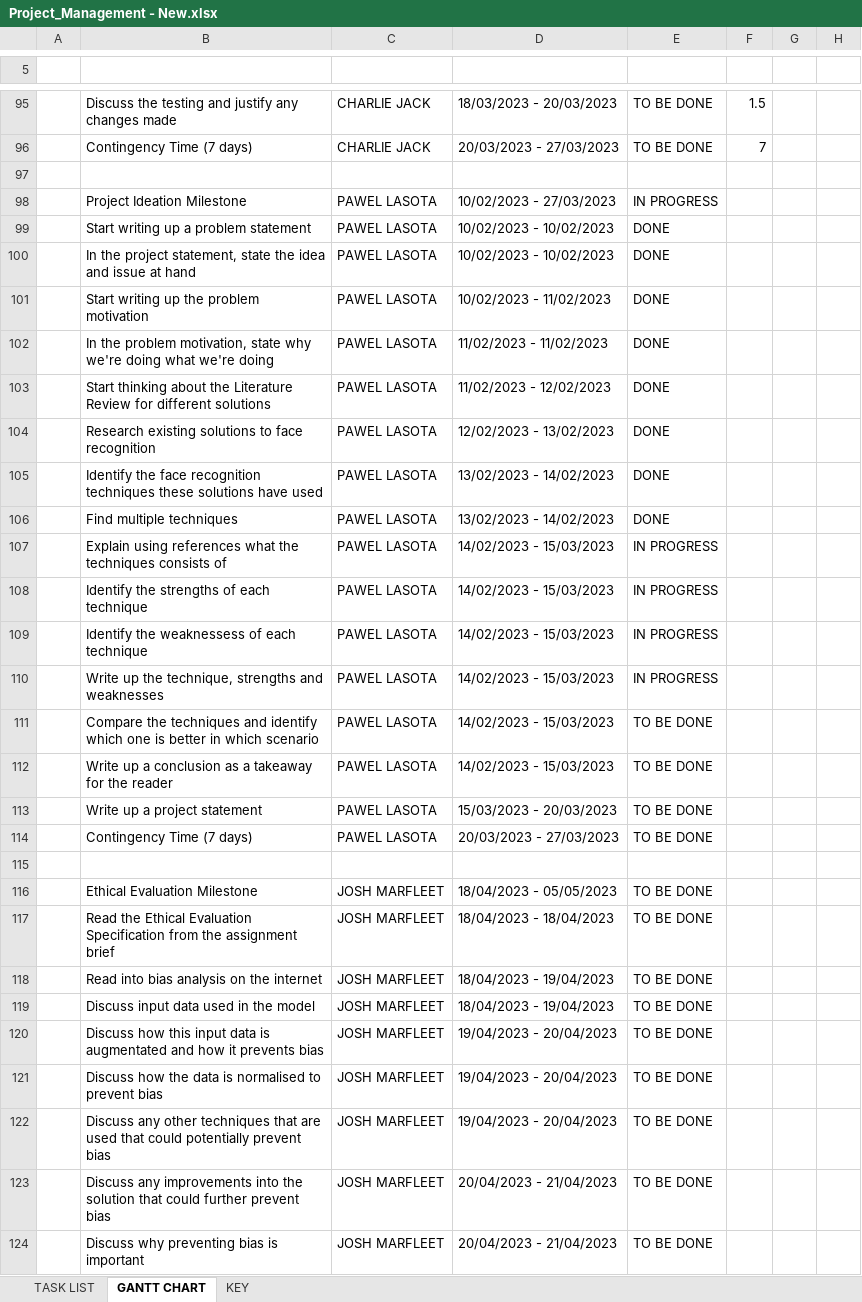
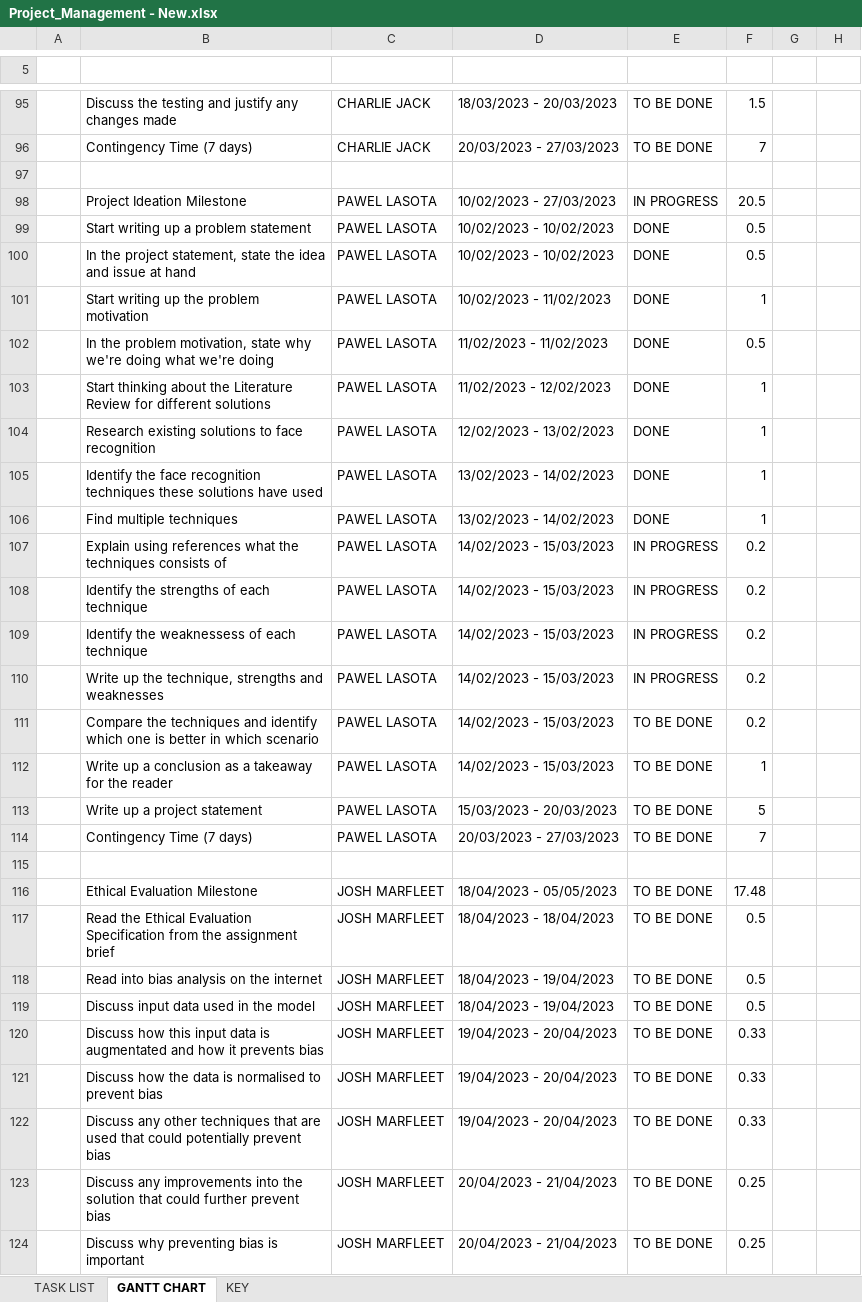
Before and after one commit to Pawel-Lasota/Software-Engineering-Practice, an Excel workbook: Project-Management-Documentation/Project_Management - New.xlsx, sheet GANTT CHART, drawn as a sheet; only a part is shown, gaps mark what is left out; values as stored, in another font and other column widths than the file's, no cell formats; charts and pictures and conditional formats not drawn; the diff covers the shown part only; the diff names each change by its address in the sheet, - before the commit and + after, or states it on an @@ line.

Commit message:
Add files via upload

```diff
--- a/Project-Management-Documentation/Project_Management - New.xlsx (sheet GANTT CHART)
+++ b/Project-Management-Documentation/Project_Management - New.xlsx (sheet GANTT CHART)
-F98: (empty)
+F98: 20.5
-F99:F100: (empty)
+F99:F100: 0.5
-F101: (empty)
+F101: 1
-F102: (empty)
+F102: 0.5
-F103:F106: (empty)
+F103:F106: 1
-F107:F111: (empty)
+F107:F111: 0.2
-F112: (empty)
+F112: 1
-F113: (empty)
+F113: 5
-F114: (empty)
+F114: 7
-F116: (empty)
+F116: 17.48
-F117:F119: (empty)
+F117:F119: 0.5
-F120:F122: (empty)
+F120:F122: 0.33
-F123:F124: (empty)
+F123:F124: 0.25
```
Also changed, not shown: 91 edited cells elsewhere in this sheet, sheet TASK LIST, cell formats, charts or pictures.
